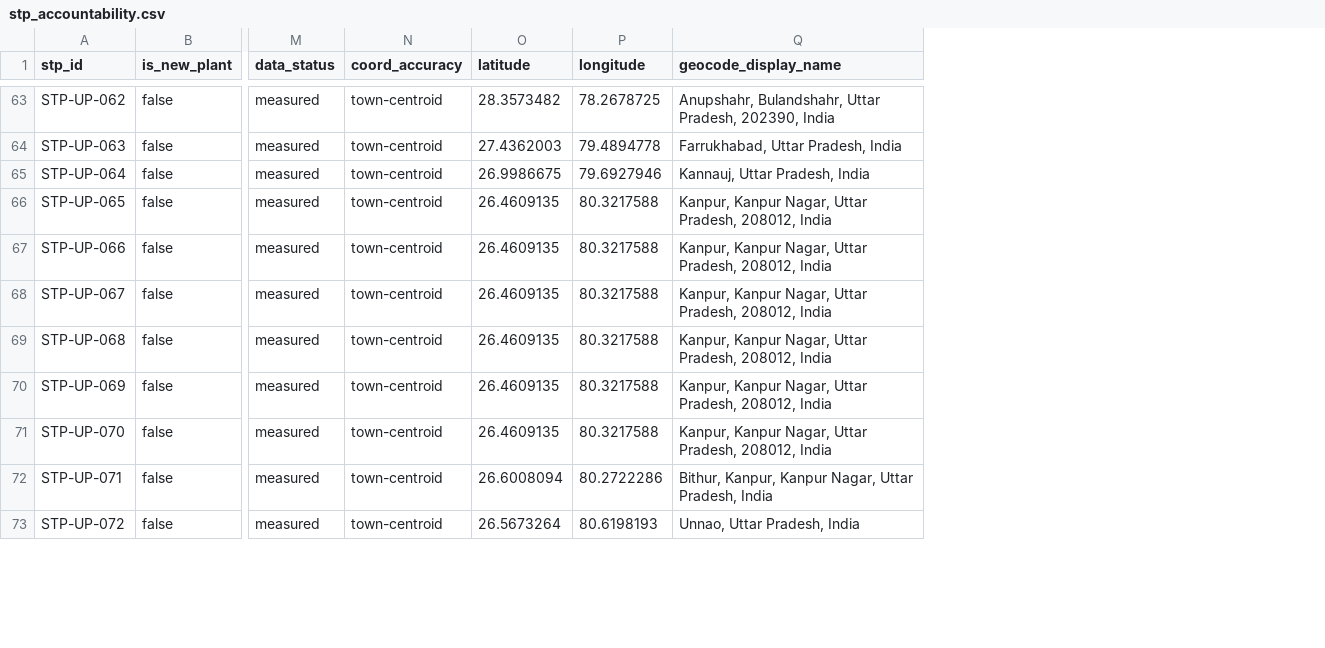
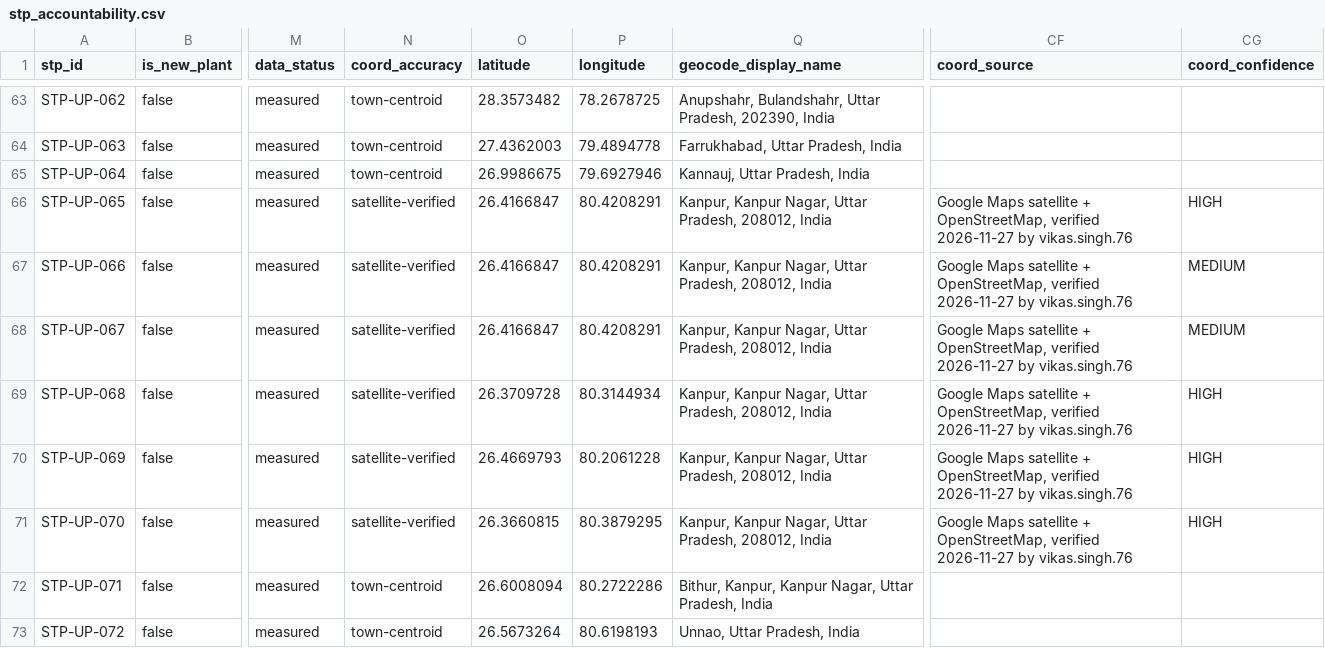
Before and after one commit to vikasgrp-stack/india-river-pollution-map, a CSV file: data/ganga/stp_accountability.csv, drawn as a sheet; only a part is shown, gaps mark what is left out; the diff covers the shown part only; the diff names each change by its address in the sheet, - before the commit and + after, or states it on an @@ line.

Commit message:
Fix Ganga STP locations: satellite-verified sites for Prayagraj, Varanasi, Kanpur, Patna, Haridwar (33 plants)

```diff
--- a/data/ganga/stp_accountability.csv
+++ b/data/ganga/stp_accountability.csv
+column CF (coord_source), rows 66-71: all Google Maps satellite + OpenStreetMap, verified 2026-11-27 by vikas.singh.76
+column CG (coord_confidence), rows 66-71: HIGH | MEDIUM | MEDIUM | HIGH | HIGH | HIGH
-N66:N71 (coord_accuracy): town-centroid
+N66:N71 (coord_accuracy): satellite-verified
-O66:O68 (latitude): 26.4609135
+O66:O68 (latitude): 26.4166847
-P66:P68 (longitude): 80.3217588
+P66:P68 (longitude): 80.4208291
-O69 (latitude): 26.4609135
+O69 (latitude): 26.3709728
-P69 (longitude): 80.3217588
+P69 (longitude): 80.3144934
-O70 (latitude): 26.4609135
+O70 (latitude): 26.4669793
-P70 (longitude): 80.3217588
+P70 (longitude): 80.2061228
-O71 (latitude): 26.4609135
+O71 (latitude): 26.3660815
-P71 (longitude): 80.3217588
+P71 (longitude): 80.3879295
```
Also changed, not shown: 81 edited cells elsewhere in this file, 2 other files.
